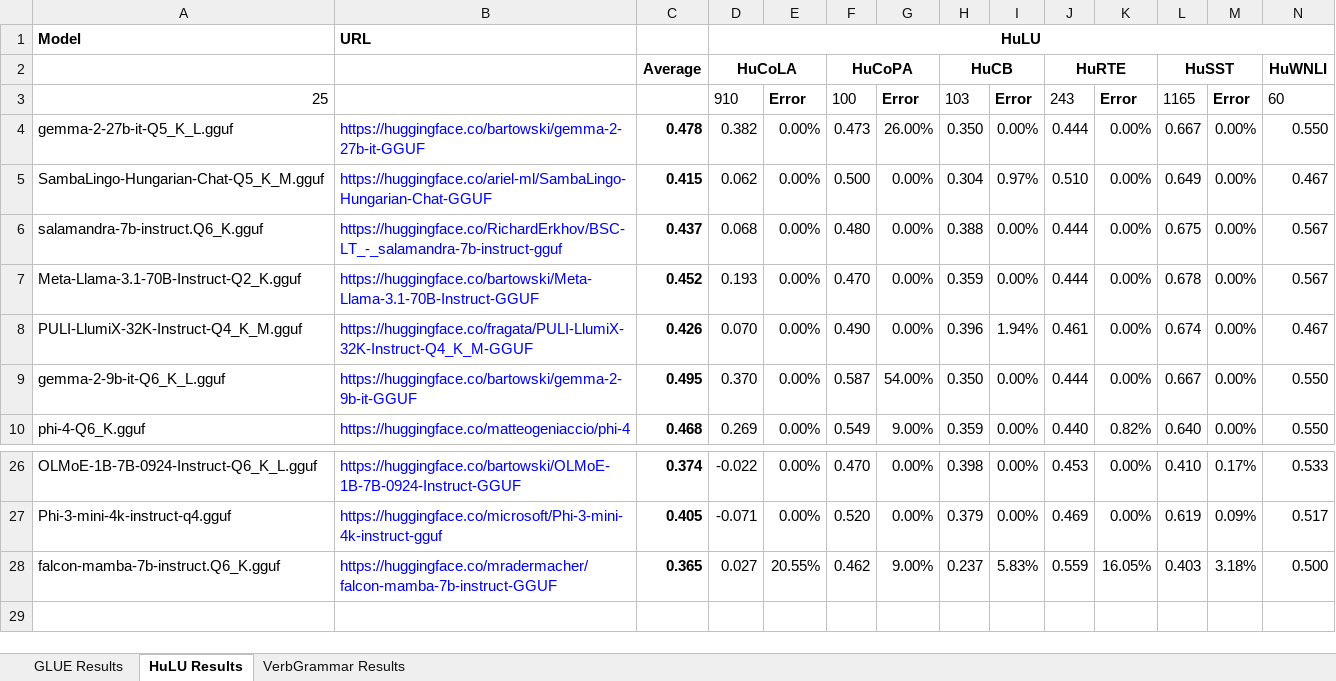
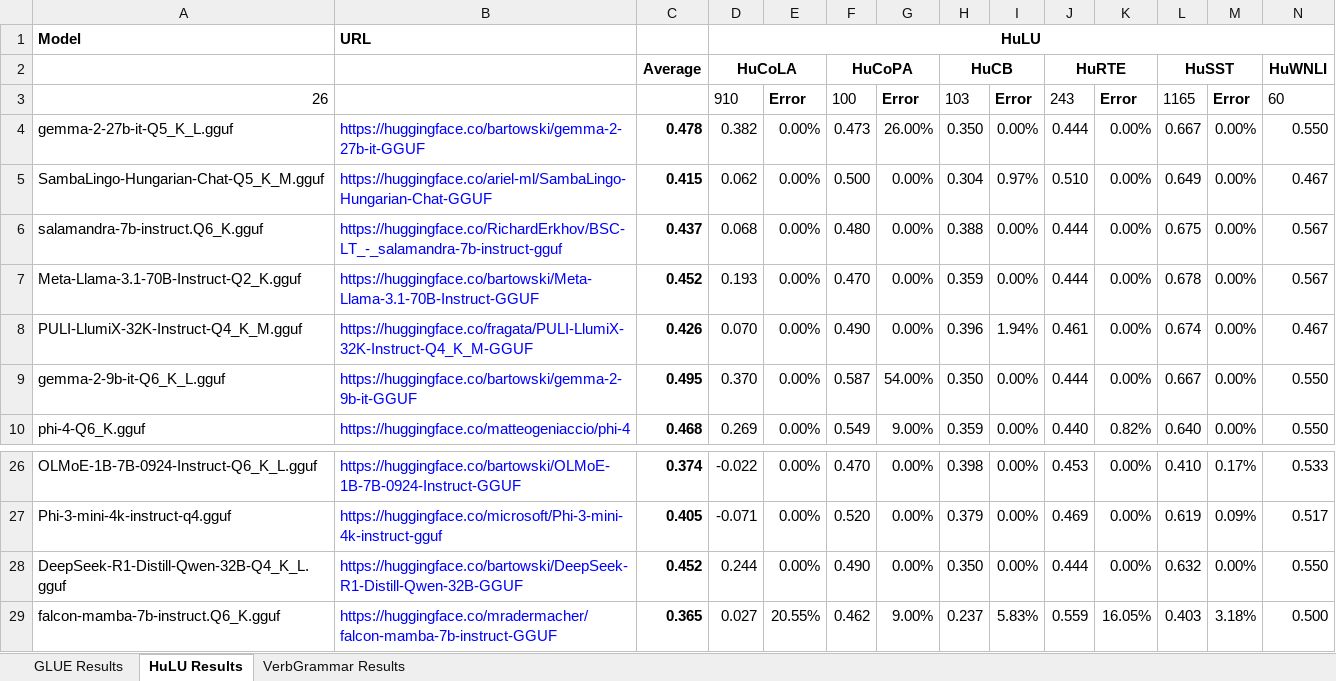
Before and after one commit to cyborgyn/ai_notebooks, an Excel workbook: LLM_Eval.xlsx, sheet HuLU Results, drawn as a sheet; only a part is shown, gaps mark what is left out; values as stored, in another font and other column widths than the file's, no borders; charts and pictures and conditional formats not drawn; rows hold the shown columns only; the diff names each change by its address in the sheet, - before the commit and + after, or states it on an @@ line.

Commit message:
Add DeepSeek-distilled-Qwen scores

```diff
--- a/LLM_Eval.xlsx (sheet HuLU Results)
+++ b/LLM_Eval.xlsx (sheet HuLU Results)
-A3: 25
+A3: 26
+row 28: DeepSeek-R1-Distill-Qwen-32B-Q4_K_L.gguf | https://huggingface.co/bartowski/DeepSeek-R1-Distill-Qwen-32B-GGUF | 0.452 | 0.244 | 0.00% | 0.490 | 0.00% | 0.350 | 0.00% | 0.444 | 0.00% | 0.632 | 0.00% | 0.550
```
Also changed, not shown: sheet GLUE Results, 4 other files.
